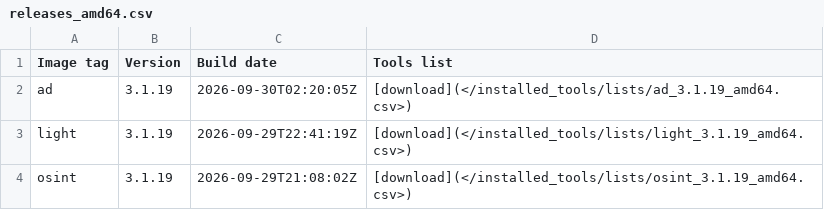
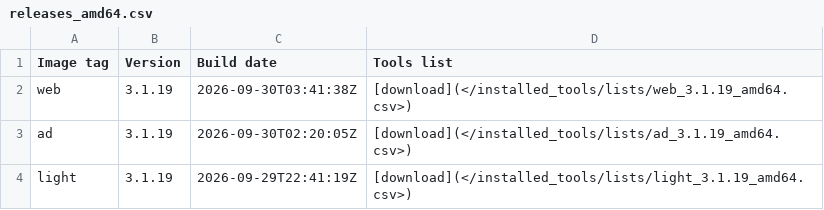
Before and after one commit to ThePorgs/Exegol-docs, a CSV file: docs/src/public/installed_tools/releases_amd64.csv, drawn as a sheet; only a part is shown; the shorter side is filled out with more unchanged rows.

```diff
--- a/docs/src/public/installed_tools/releases_amd64.csv
+++ b/docs/src/public/installed_tools/releases_amd64.csv
@@ -1,2 +1,3 @@
 Image tag,Version,Build date,Tools list
+web,3.1.19,"2026-09-30T03:41:38Z",[download](</installed_tools/lists/web_3.1.19_amd64.csv>)
 ad,3.1.19,"2026-09-30T02:20:05Z",[download](</installed_tools/lists/ad_3.1.19_amd64.csv>)
```
Also changed, not shown: 1 other file.
